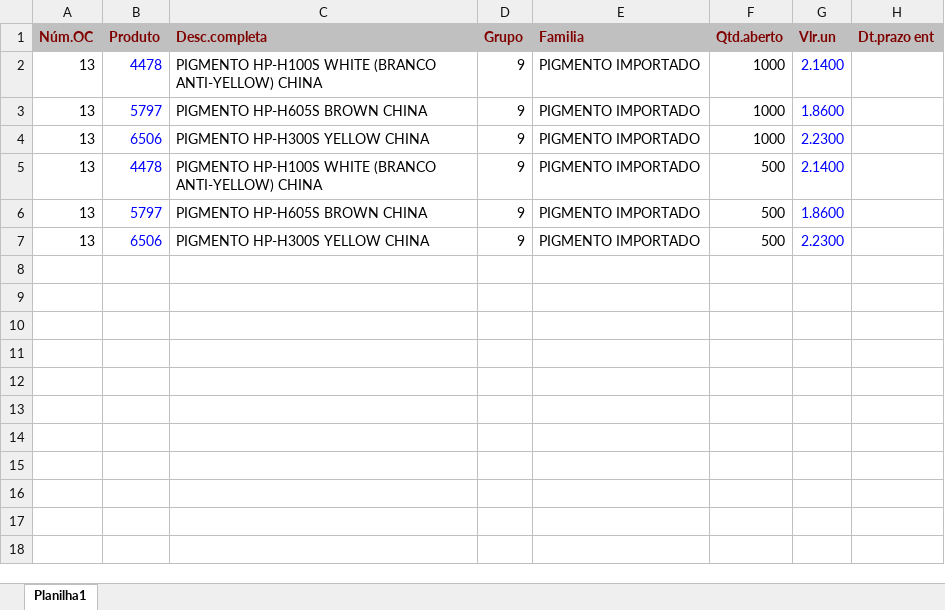
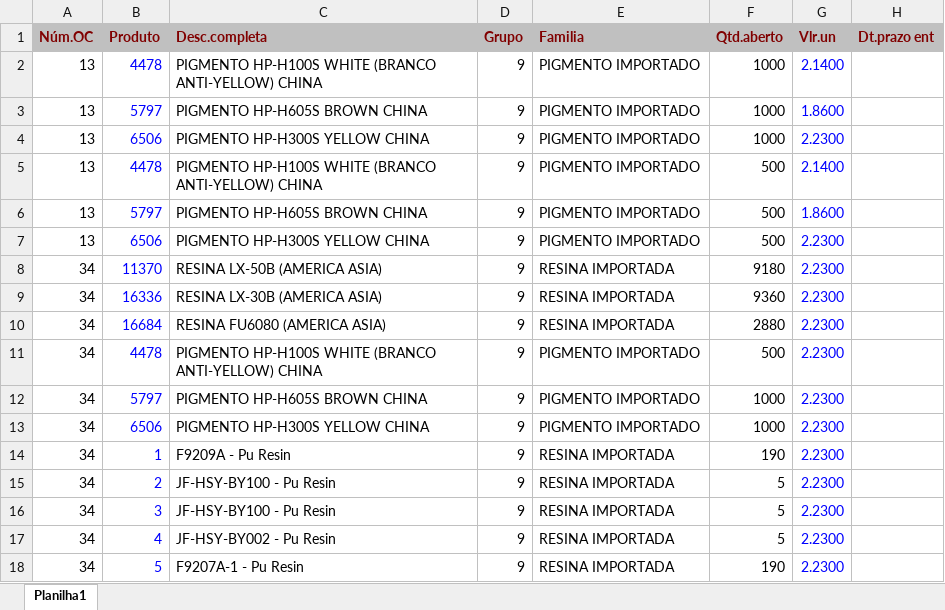
Before and after one commit to afbertuolsmart/QUIMICOS-ANALISE, an Excel workbook: data-source/COMPRAQUIMICOSPARAGUAI.xlsx, sheet Planilha1, drawn as a sheet; values as stored, in another font and other column widths than the file's, no borders; the diff names each change by its address in the sheet, - before the commit and + after, or states it on an @@ line.

```diff
--- a/data-source/COMPRAQUIMICOSPARAGUAI.xlsx (sheet Planilha1)
+++ b/data-source/COMPRAQUIMICOSPARAGUAI.xlsx (sheet Planilha1)
+row 8: 34 | 11370 | RESINA LX-50B (AMERICA ASIA) | 9 | RESINA IMPORTADA | 9180 | 2.2300
+row 9: 34 | 16336 | RESINA LX-30B (AMERICA ASIA) | 9 | RESINA IMPORTADA | 9360 | 2.2300
+row 10: 34 | 16684 | RESINA FU6080 (AMERICA ASIA) | 9 | RESINA IMPORTADA | 2880 | 2.2300
+row 11: 34 | 4478 | PIGMENTO HP-H100S WHITE (BRANCO ANTI-YELLOW) CHINA | 9 | PIGMENTO IMPORTADO | 500 | 2.2300
+row 12: 34 | 5797 | PIGMENTO HP-H605S BROWN CHINA | 9 | PIGMENTO IMPORTADO | 1000 | 2.2300
+row 13: 34 | 6506 | PIGMENTO HP-H300S YELLOW CHINA | 9 | PIGMENTO IMPORTADO | 1000 | 2.2300
+row 14: 34 | 1 | F9209A - Pu Resin | 9 | RESINA IMPORTADA | 190 | 2.2300
+row 15: 34 | 2 | JF-HSY-BY100 - Pu Resin | 9 | RESINA IMPORTADA | 5 | 2.2300
+row 16: 34 | 3 | JF-HSY-BY100 - Pu Resin | 9 | RESINA IMPORTADA | 5 | 2.2300
+row 17: 34 | 4 | JF-HSY-BY002 - Pu Resin | 9 | RESINA IMPORTADA | 5 | 2.2300
+row 18: 34 | 5 | F9207A-1 - Pu Resin | 9 | RESINA IMPORTADA | 190 | 2.2300
```
Also changed, not shown: data-source/COMPRASQUIMICOS.xlsx, data-source/ESTOQUEQUIMICOS.xlsx, 9 other files.
